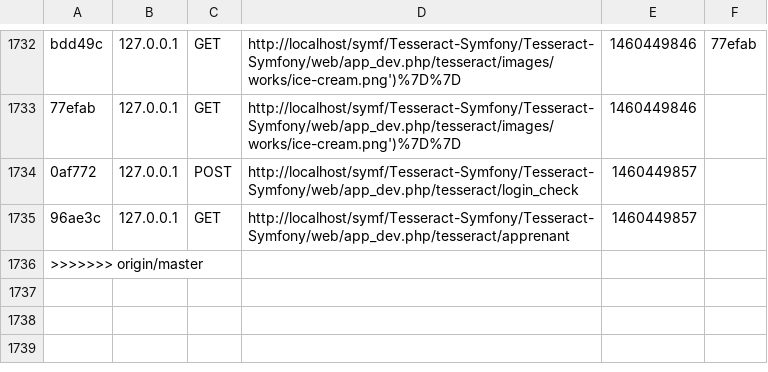
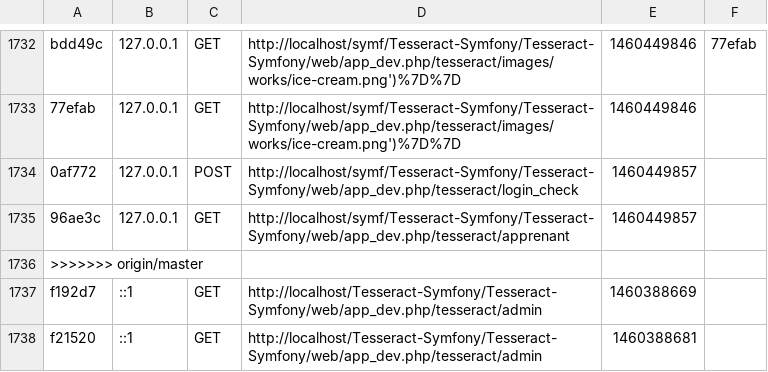
Before and after one commit to BoBrebel/Tesseract-Symfony, a CSV file: Tesseract-Symfony/app/cache/dev/profiler/index.csv, drawn as a sheet; only a part is shown, gaps mark what is left out; the diff names each change by its address in the sheet, - before the commit and + after, or states it on an @@ line.

```diff
--- a/Tesseract-Symfony/app/cache/dev/profiler/index.csv
+++ b/Tesseract-Symfony/app/cache/dev/profiler/index.csv
+row 1737: f192d7 | ::1 | GET | http://localhost/Tesseract-Symfony/Tesseract-Symfony/web/app_dev.php/tesseract/admin | 1460388669
+row 1738: f21520 | ::1 | GET | http://localhost/Tesseract-Symfony/Tesseract-Symfony/web/app_dev.php/tesseract/admin | 1460388681
```
Also changed, not shown: 6 other files.
